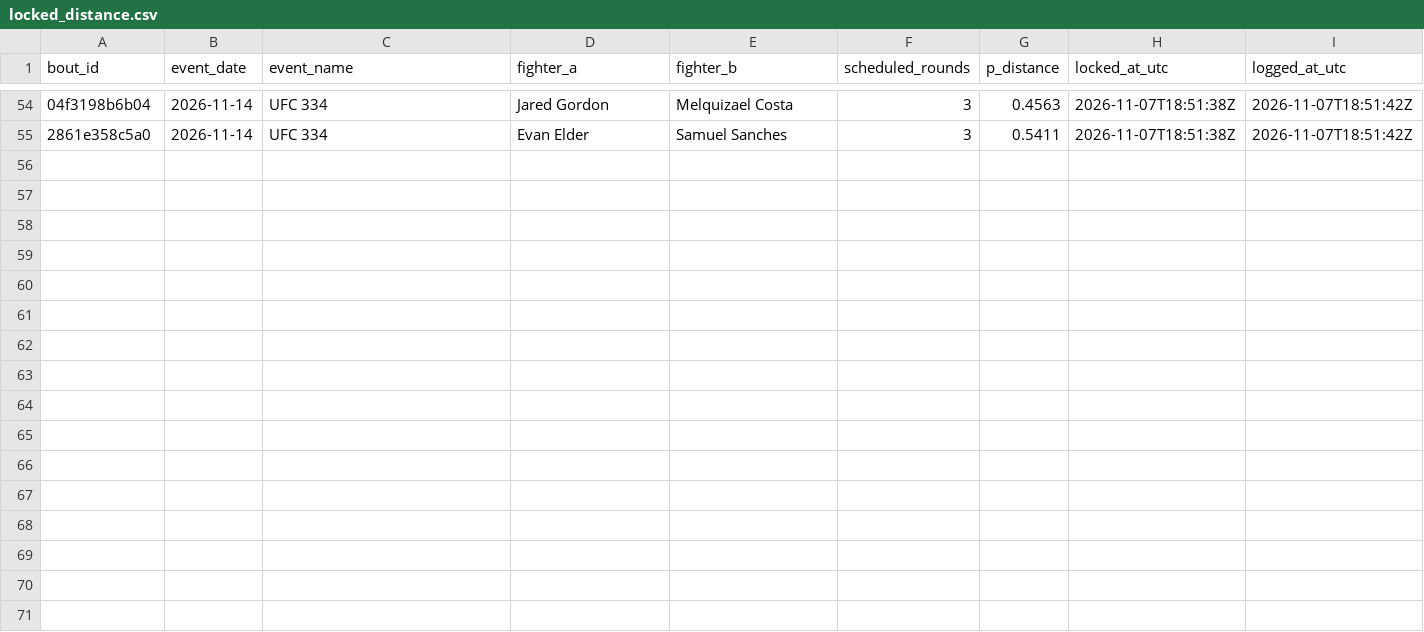
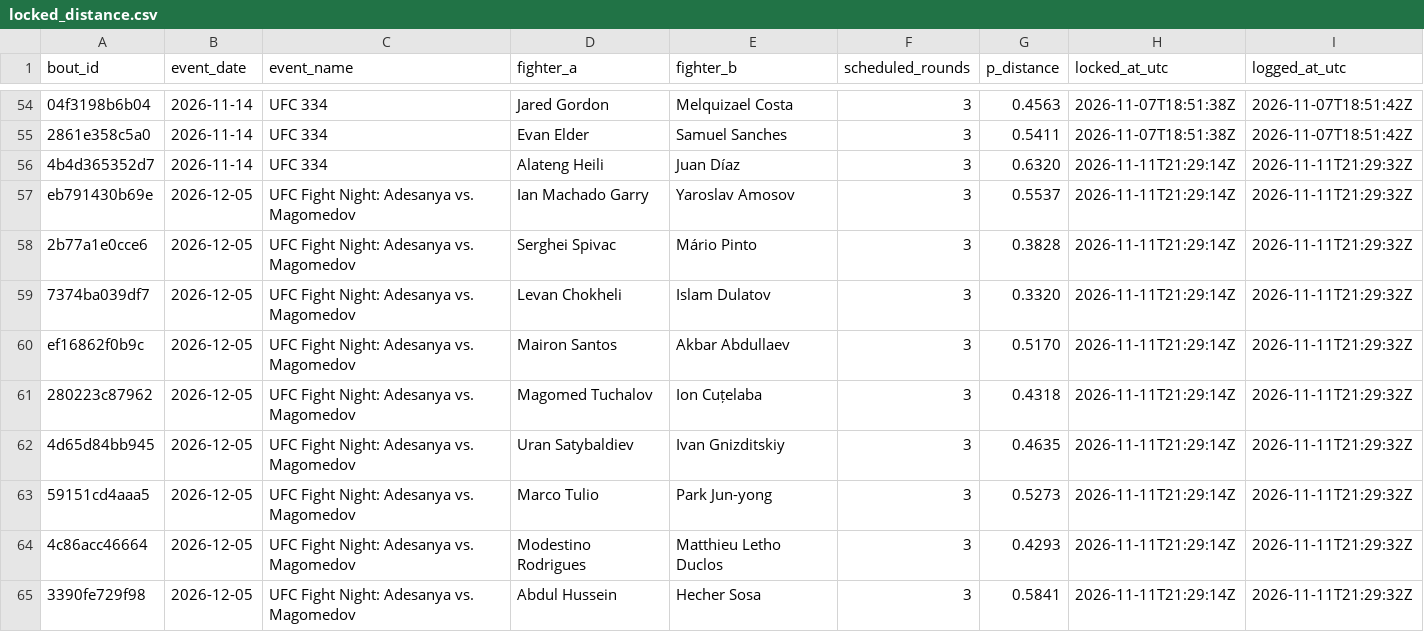
Before and after one commit to slixz7/ufc-project, a CSV file: picks_log/locked_distance.csv, drawn as a sheet; only a part is shown, gaps mark what is left out; the diff names each change by its address in the sheet, - before the commit and + after, or states it on an @@ line.

```diff
--- a/picks_log/locked_distance.csv
+++ b/picks_log/locked_distance.csv
+row 56: 4b4d365352d7 | 2026-11-14 | UFC 334 | Alateng Heili | Juan Díaz | 3 | 0.6320 | 2026-11-11T21:29:14Z | 2026-11-11T21:29:32Z
+row 57: eb791430b69e | 2026-12-05 | UFC Fight Night: Adesanya vs. Magomedov | Ian Machado Garry | Yaroslav Amosov | 3 | 0.5537 | 2026-11-11T21:29:14Z | 2026-11-11T21:29:32Z
+row 58: 2b77a1e0cce6 | 2026-12-05 | UFC Fight Night: Adesanya vs. Magomedov | Serghei Spivac | Mário Pinto | 3 | 0.3828 | 2026-11-11T21:29:14Z | 2026-11-11T21:29:32Z
+row 59: 7374ba039df7 | 2026-12-05 | UFC Fight Night: Adesanya vs. Magomedov | Levan Chokheli | Islam Dulatov | 3 | 0.3320 | 2026-11-11T21:29:14Z | 2026-11-11T21:29:32Z
+row 60: ef16862f0b9c | 2026-12-05 | UFC Fight Night: Adesanya vs. Magomedov | Mairon Santos | Akbar Abdullaev | 3 | 0.5170 | 2026-11-11T21:29:14Z | 2026-11-11T21:29:32Z
+row 61: 280223c87962 | 2026-12-05 | UFC Fight Night: Adesanya vs. Magomedov | Magomed Tuchalov | Ion Cuțelaba | 3 | 0.4318 | 2026-11-11T21:29:14Z | 2026-11-11T21:29:32Z
+row 62: 4d65d84bb945 | 2026-12-05 | UFC Fight Night: Adesanya vs. Magomedov | Uran Satybaldiev | Ivan Gnizditskiy | 3 | 0.4635 | 2026-11-11T21:29:14Z | 2026-11-11T21:29:32Z
+row 63: 59151cd4aaa5 | 2026-12-05 | UFC Fight Night: Adesanya vs. Magomedov | Marco Tulio | Park Jun-yong | 3 | 0.5273 | 2026-11-11T21:29:14Z | 2026-11-11T21:29:32Z
+row 64: 4c86acc46664 | 2026-12-05 | UFC Fight Night: Adesanya vs. Magomedov | Modestino Rodrigues | Matthieu Letho Duclos | 3 | 0.4293 | 2026-11-11T21:29:14Z | 2026-11-11T21:29:32Z
+row 65: 3390fe729f98 | 2026-12-05 | UFC Fight Night: Adesanya vs. Magomedov | Abdul Hussein | Hecher Sosa | 3 | 0.5841 | 2026-11-11T21:29:14Z | 2026-11-11T21:29:32Z
```
Also changed, not shown: picks_log/locked_picks.csv.
